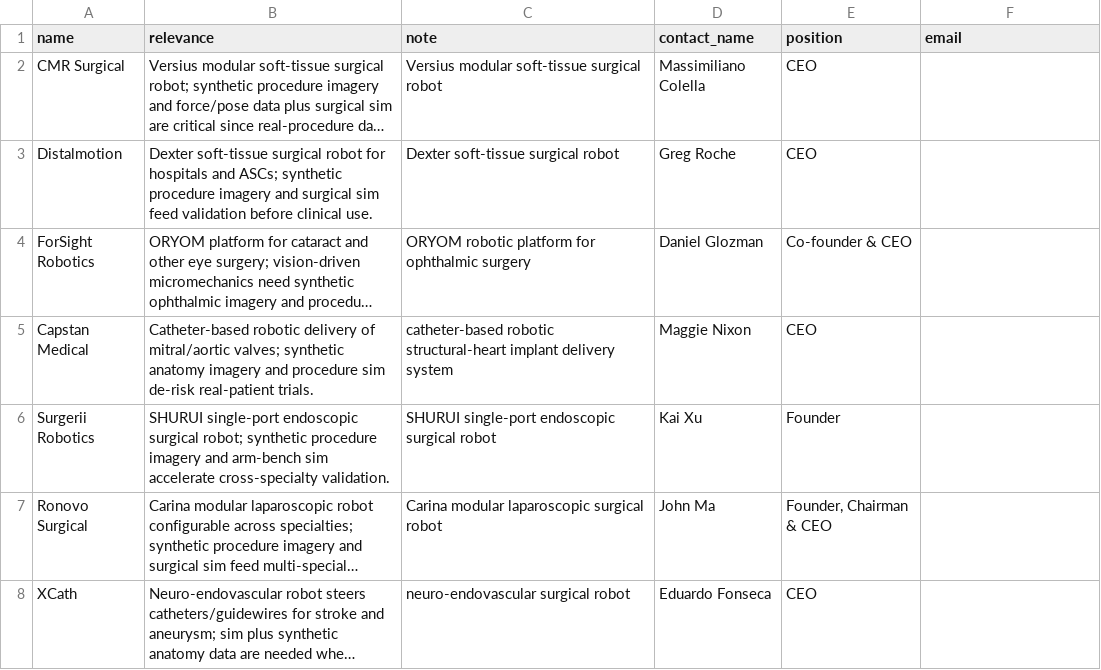
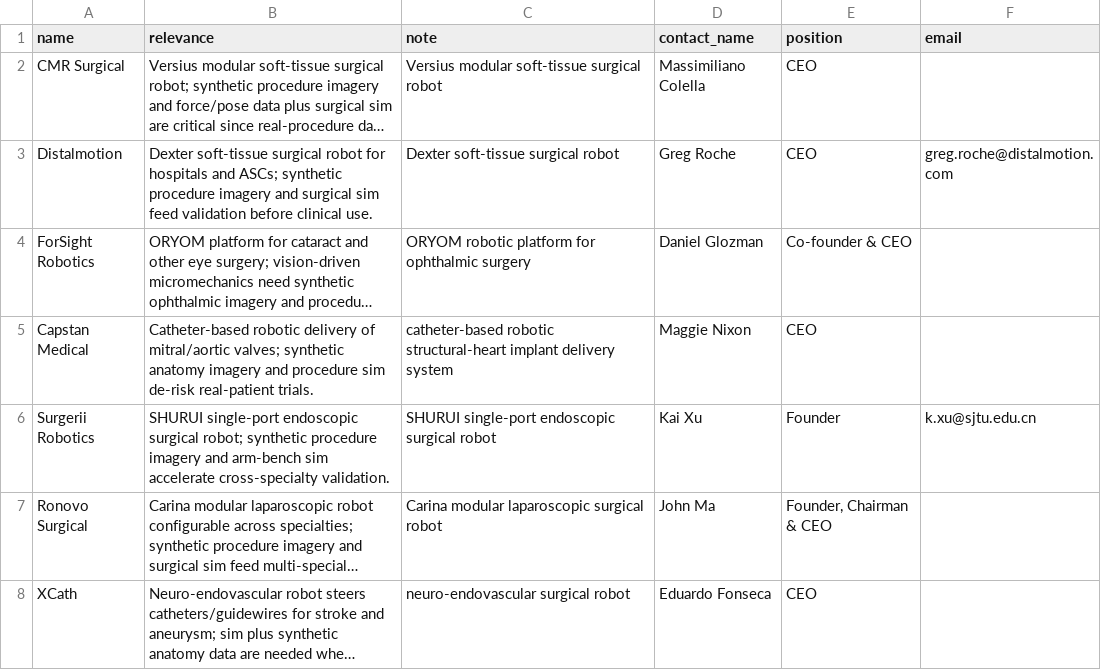
Before and after one commit to RobinNagpal/place-items-on-shelf, a CSV file: outreach/robotics-companies-medical-surgical-lab.csv, drawn as a sheet; only a part is shown; long unchanged cells end in …; the diff names each change by its address in the sheet, - before the commit and + after, or states it on an @@ line.

Commit message:
Add 3 primary-source-verified personal emails to drones+medical CSVs
Verified addresses:
- Byron Boots (Overland AI) — bboots@cs.washington.edu, published on
  his current UW CSE faculty page
  (https://www.cs.washington.edu/people/faculty/byron-boots/).
- Greg Roche (Distalmotion) — greg.roche@distalmotion.com, printed
  in the official GlobeNewswire press release Contact Data section
  for the 2025-03-27 Dexter ASC acquisition announcement.
- Kai Xu (Surgerii) — k.xu@sjtu.edu.cn, listed on his current
  Shanghai Jiao Tong University School of Mechanical Engineering
  faculty page (https://me.sjtu.edu.cn/en/FullTimeTeacher/xukai.html).

Other 28 contacts across the two CSVs deliberately left blank:
companies publish only generic info@/press@/hello@/media@/pr@
addresses, which is the same primary-source-only bar the project
has applied since PR #28.

Deliberately excluded soft-evidence candidates: Péter Fankhauser's
pfankhauser@ethz.ch (ETH PhD-era address from ~2012 papers, almost
certainly deactivated 8+ years post-graduation), Daniel Glozman's
glozmand@technion.ac.il (stale Technion address that predates
ForSight), Prash Chopra's prash@petalsurgical.com (pattern guess
matching data-broker hits, not published on Petal Surgical's site).

```diff
--- a/outreach/robotics-companies-medical-surgical-lab.csv
+++ b/outreach/robotics-companies-medical-surgical-lab.csv
-F3 (email): (empty)
+F3 (email): greg.roche@distalmotion.com
-F6 (email): (empty)
+F6 (email): k.xu@sjtu.edu.cn
```
Also changed, not shown: outreach/robotics-companies-drones-maritime-inspection-defense.csv.
